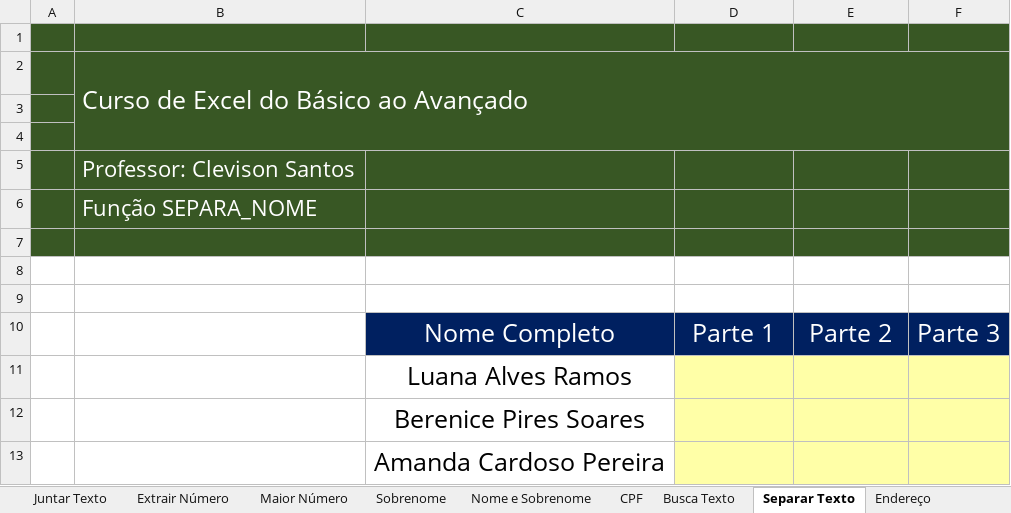
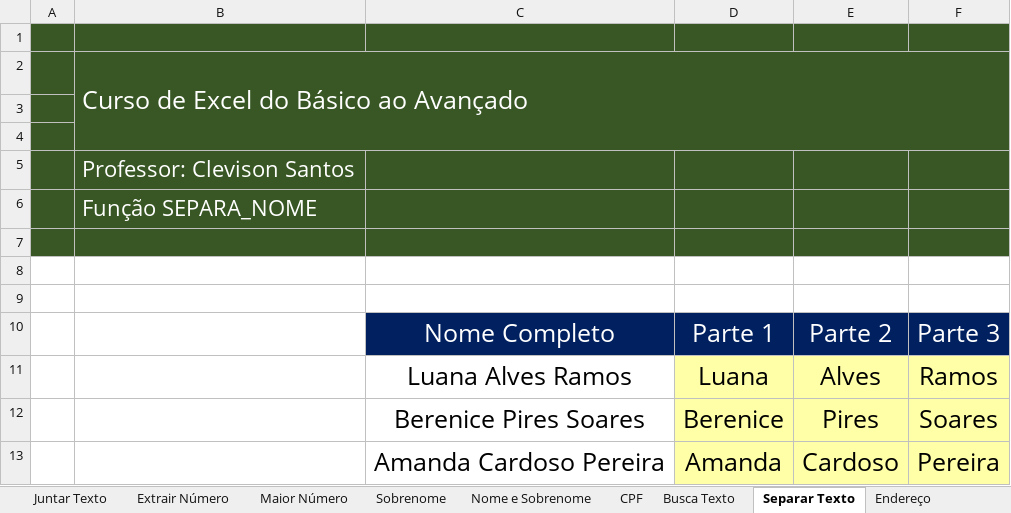
Before and after one commit to Rodr1goCN/EXCEL-POWER-BI, an Excel workbook: Excel/VBA/061_funções-em-vba.xlsm, sheet Separar Texto, drawn as a sheet; values as stored, in another font and other column widths than the file's, no borders; removed rows and columns are numbered as before the commit, all else as after; the diff names each change by its address in the sheet, - before the commit and + after, or states it on an @@ line.

Commit message:
VBA

```diff
--- a/Excel/VBA/061_funções-em-vba.xlsm (sheet Separar Texto)
+++ b/Excel/VBA/061_funções-em-vba.xlsm (sheet Separar Texto)
-row 11:  |  | Luana Alves Ramos
-row 12:  |  | Berenice Pires Soares
-row 13:  |  | Amanda Cardoso Pereira
+row 11:  |  | Luana Alves Ramos | Luana | Alves | Ramos
+row 12:  |  | Berenice Pires Soares | Berenice | Pires | Soares
+row 13:  |  | Amanda Cardoso Pereira | Amanda | Cardoso | Pereira
```
